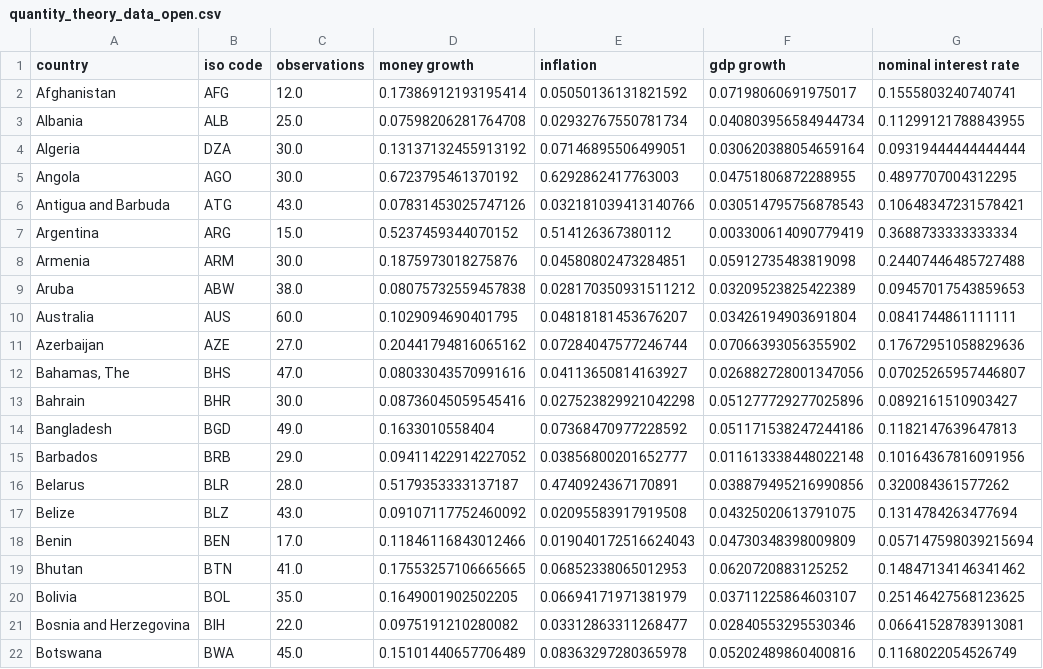
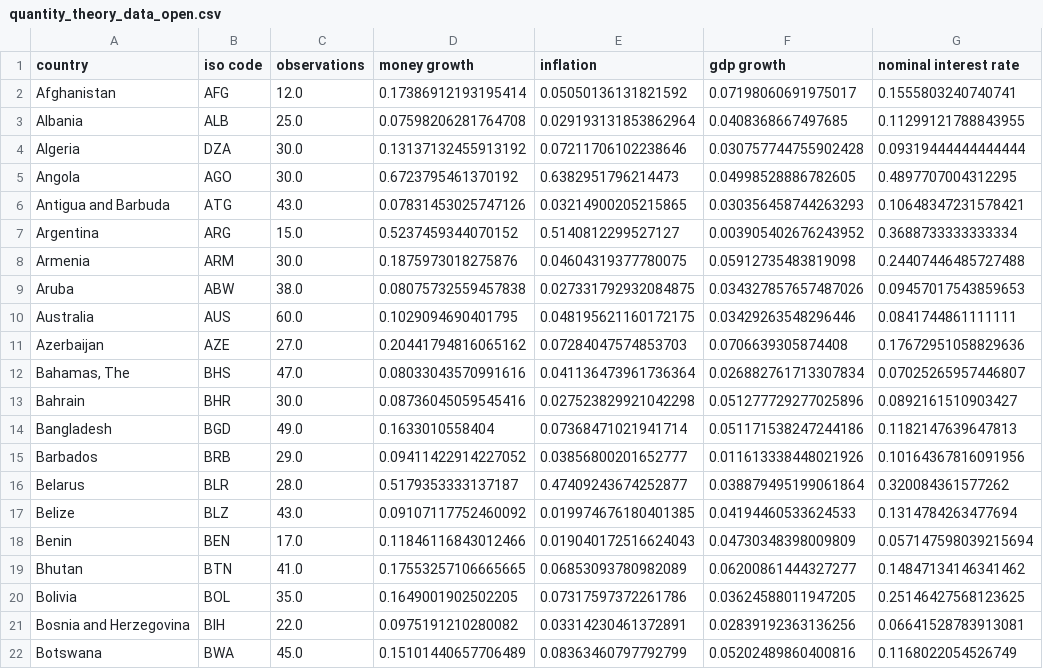
Before and after one commit to letsgoexploring/economic-data, a CSV file: quantity-theory/csv/quantity_theory_data_open.csv, drawn as a sheet; only a part is shown; the diff covers the shown part only; the diff names each change by its address in the sheet, - before the commit and + after, or states it on an @@ line.

```diff
--- a/quantity-theory/csv/quantity_theory_data_open.csv
+++ b/quantity-theory/csv/quantity_theory_data_open.csv
-E3 (inflation): 0.02932767550781734
+E3 (inflation): 0.029193131853862964
-F3 (gdp growth): 0.040803956584944734
+F3 (gdp growth): 0.0408368667497685
-E4 (inflation): 0.07146895506499051
+E4 (inflation): 0.07211706102238646
-F4 (gdp growth): 0.030620388054659164
+F4 (gdp growth): 0.030757744755902428
-E5 (inflation): 0.6292862417763003
+E5 (inflation): 0.6382951796214473
-F5 (gdp growth): 0.04751806872288955
+F5 (gdp growth): 0.04998528886782605
-E6 (inflation): 0.032181039413140766
+E6 (inflation): 0.03214900205215865
-F6 (gdp growth): 0.030514795756878543
+F6 (gdp growth): 0.030356458744263293
-E7 (inflation): 0.514126367380112
+E7 (inflation): 0.5140812299527127
-F7 (gdp growth): 0.003300614090779419
+F7 (gdp growth): 0.003905402676243952
-E8 (inflation): 0.04580802473284851
+E8 (inflation): 0.04604319377780075
-E9 (inflation): 0.028170350931511212
+E9 (inflation): 0.027331792932084875
-F9 (gdp growth): 0.03209523825422389
+F9 (gdp growth): 0.034327857657487026
-E10 (inflation): 0.04818181453676207
+E10 (inflation): 0.048195621160172175
-F10 (gdp growth): 0.03426194903691804
+F10 (gdp growth): 0.03429263548296446
-E11 (inflation): 0.07284047577246744
+E11 (inflation): 0.07284047574853703
-F11 (gdp growth): 0.07066393056355902
+F11 (gdp growth): 0.0706639305874408
-E12 (inflation): 0.04113650814163927
+E12 (inflation): 0.041136473961736364
-F12 (gdp growth): 0.026882728001347056
+F12 (gdp growth): 0.026882761713307834
-E14 (inflation): 0.07368470977228592
+E14 (inflation): 0.07368471021941714
-F15 (gdp growth): 0.011613338448022148
+F15 (gdp growth): 0.011613338448021926
-E16 (inflation): 0.4740924367170891
+E16 (inflation): 0.47409243674252877
-F16 (gdp growth): 0.038879495216990856
+F16 (gdp growth): 0.038879495199061864
-E17 (inflation): 0.02095583917919508
+E17 (inflation): 0.019974676180401385
-F17 (gdp growth): 0.04325020613791075
+F17 (gdp growth): 0.04194460533624533
-E19 (inflation): 0.06852338065012953
+E19 (inflation): 0.06853093780982089
-F19 (gdp growth): 0.0620720883125252
+F19 (gdp growth): 0.06200861444327277
-E20 (inflation): 0.06694171971381979
+E20 (inflation): 0.07317597372261786
-F20 (gdp growth): 0.03711225864603107
+F20 (gdp growth): 0.03624588011947205
-E21 (inflation): 0.03312863311268477
+E21 (inflation): 0.03314230461372891
-F21 (gdp growth): 0.02840553295530346
+F21 (gdp growth): 0.02839192363136256
-E22 (inflation): 0.08363297280365978
+E22 (inflation): 0.08363460797792799
```
Also changed, not shown: 1 added row and 134 edited cells elsewhere in this file, quantity-theory/csv/quantity_theory_data.csv, 4 other files.
